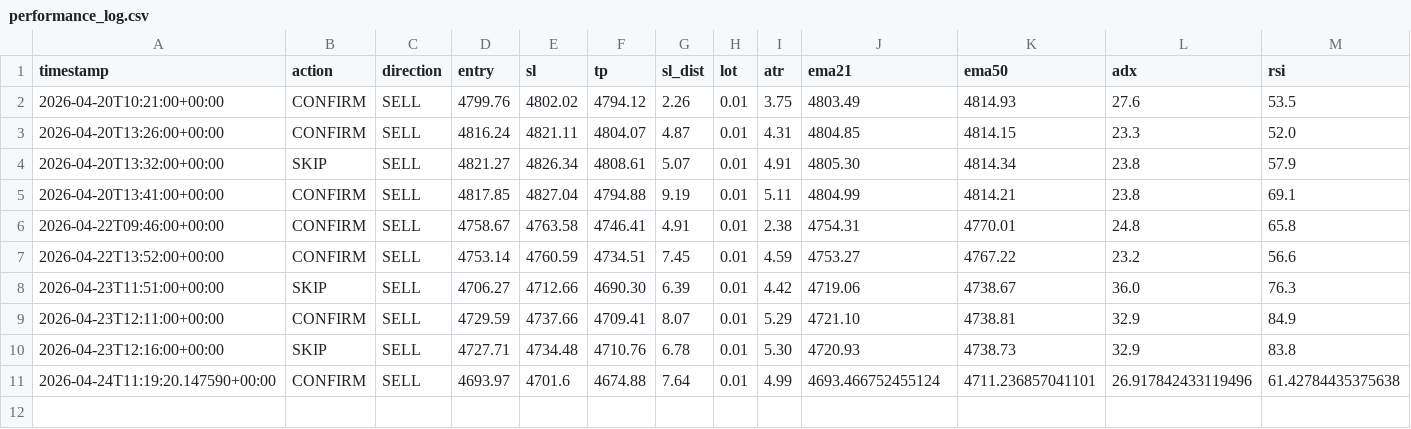
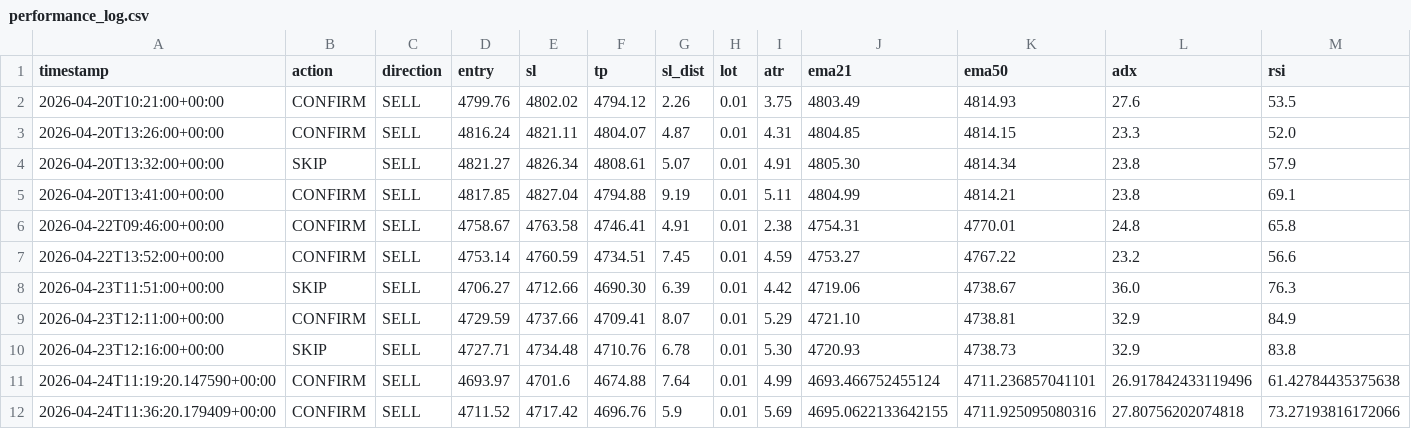
Before and after one commit to beer598623/xauusd-signal-bot, a CSV file: performance_log.csv, drawn as a sheet; only a part is shown; rows hold the shown columns only; the diff names each change by its address in the sheet, - before the commit and + after, or states it on an @@ line.

```diff
--- a/performance_log.csv
+++ b/performance_log.csv
+row 12: 2026-04-24T11:36:20.179409+00:00 | CONFIRM | SELL | 4711.52 | 4717.42 | 4696.76 | 5.9 | 0.01 | 5.69 | 4695.0622133642155 | 4711.925095080316 | 27.80756202074818 | 73.27193816172066
```
